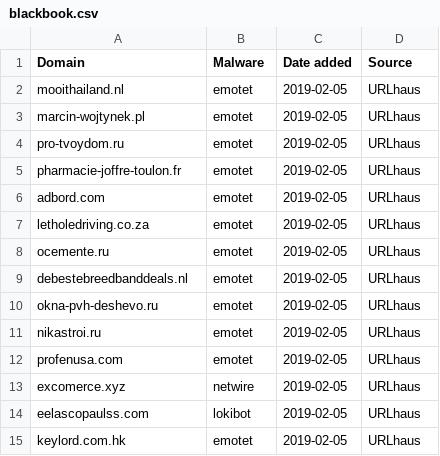
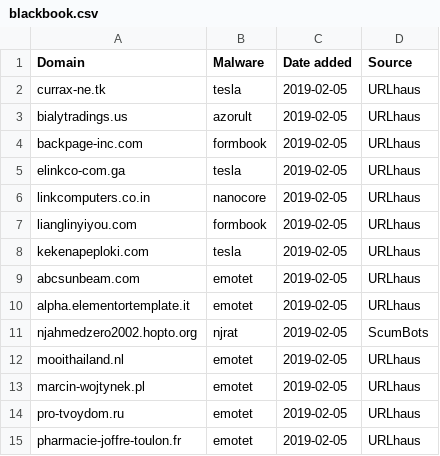
Before and after one commit to stamparm/blackbook, a CSV file: blackbook.csv, drawn as a sheet; only a part is shown; the shorter side is filled out with more unchanged rows.

Commit message:
Automatic update

```diff
--- a/blackbook.csv
+++ b/blackbook.csv
@@ -1,2 +1,12 @@
 Domain,Malware,Date added,Source
+currax-ne.tk,tesla,2019-02-05,URLhaus
+bialytradings.us,azorult,2019-02-05,URLhaus
+backpage-inc.com,formbook,2019-02-05,URLhaus
+elinkco-com.ga,tesla,2019-02-05,URLhaus
+linkcomputers.co.in,nanocore,2019-02-05,URLhaus
+lianglinyiyou.com,formbook,2019-02-05,URLhaus
+kekenapeploki.com,tesla,2019-02-05,URLhaus
+abcsunbeam.com,emotet,2019-02-05,URLhaus
+alpha.elementortemplate.it,emotet,2019-02-05,URLhaus
+njahmedzero2002.hopto.org,njrat,2019-02-05,ScumBots
 mooithailand.nl,emotet,2019-02-05,URLhaus
```
